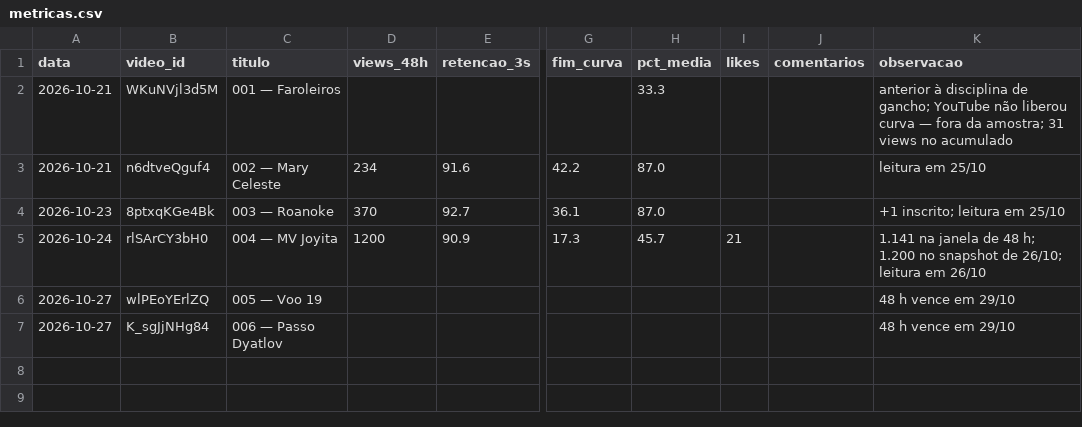
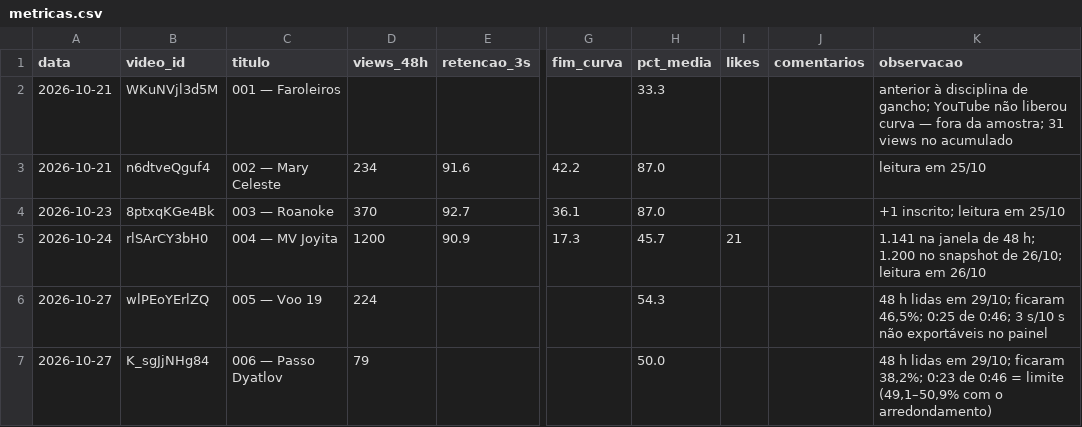
Before and after one commit to firstonetrillion-creator/Padr-oDark, a CSV file: canais/dossie45/metricas.csv, drawn as a sheet; only a part is shown, gaps mark what is left out; the diff names each change by its address in the sheet, - before the commit and + after, or states it on an @@ line.

Commit message:
gate 2 fechado (29/10): PASSA com 3 de 6 acima de 50% (005 54,3%, 006 50,0%)
48 h lidas no Studio: 005 224 views / ficaram 46,5% / 0:25 de 0:46 = 54,3%; 006 79 views / 38,2% / 0:23 de 0:46 = 50,0% (limite). Registros em publicados.csv e canais/dossie45/metricas.csv, retencao.md nos dois episodios, ESTADO/MEMORIA/HISTORICO/DECISOES atualizados. 3 s/10 s ficam vazios: o painel nao expoe os pontos em texto.

```diff
--- a/canais/dossie45/metricas.csv
+++ b/canais/dossie45/metricas.csv
-D6 (views_48h): (empty)
+D6 (views_48h): 224
-H6 (pct_media): (empty)
+H6 (pct_media): 54.3
-K6 (observacao): 48 h vence em 29/10
+K6 (observacao): 48 h lidas em 29/10; ficaram 46,5%; 0:25 de 0:46; 3 s/10 s não exportáveis no painel
-D7 (views_48h): (empty)
+D7 (views_48h): 79
-H7 (pct_media): (empty)
+H7 (pct_media): 50.0
-K7 (observacao): 48 h vence em 29/10
+K7 (observacao): 48 h lidas em 29/10; ficaram 38,2%; 0:23 de 0:46 = limite (49,1–50,9% com o arredondamento)
```
Also changed, not shown: biblioteca/publicados.csv, 8 other files.
